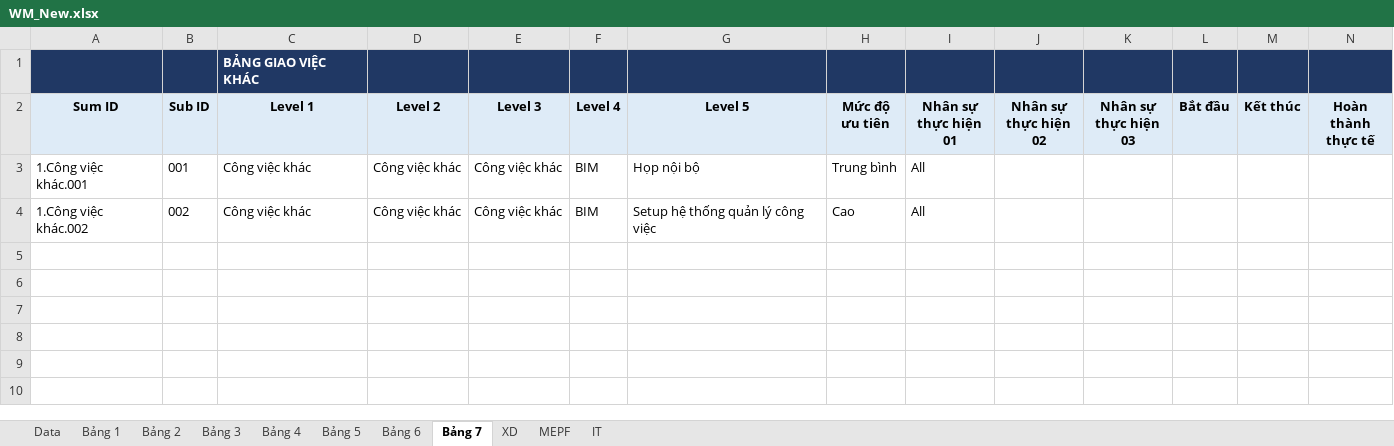
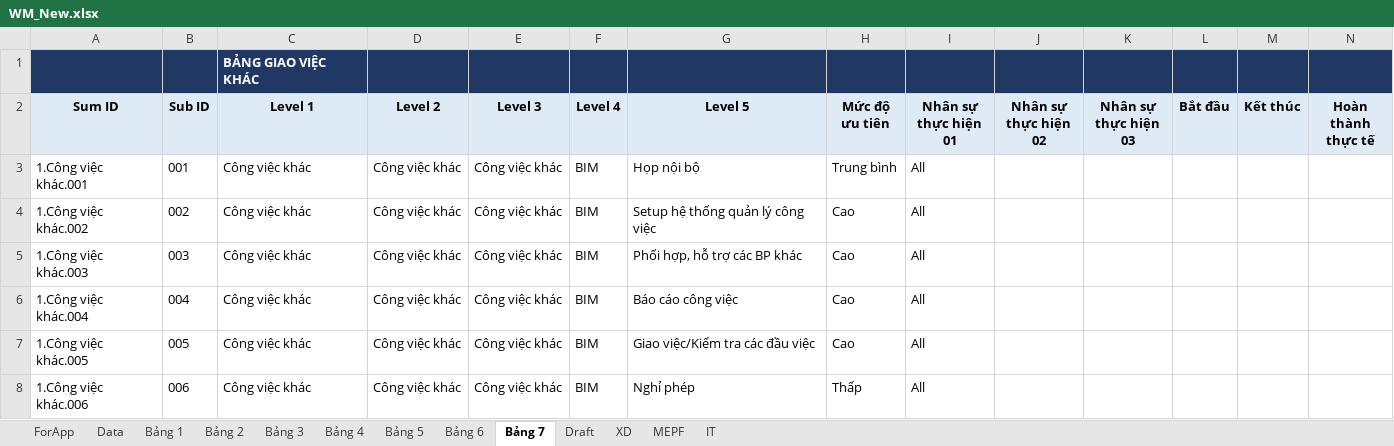
Before and after one commit to vinbim21/web-qlcv-new, an Excel workbook: WM_New.xlsx, sheet Bảng 7, drawn as a sheet; only a part is shown; values as stored, in another font and other column widths than the file's, no borders; rows hold the shown columns only; the diff names each change by its address in the sheet, - before the commit and + after, or states it on an @@ line.

```diff
--- a/WM_New.xlsx (sheet Bảng 7)
+++ b/WM_New.xlsx (sheet Bảng 7)
+sheet tab: ForApp
@@ sheet tab unhidden: Draft @@
+row 5: 1.Công việc khác.003 | 003 | Công việc khác | Công việc khác | Công việc khác | BIM | Phối hợp, hỗ trợ các BP khác | Cao | All
+row 6: 1.Công việc khác.004 | 004 | Công việc khác | Công việc khác | Công việc khác | BIM | Báo cáo công việc | Cao | All
+row 7: 1.Công việc khác.005 | 005 | Công việc khác | Công việc khác | Công việc khác | BIM | Giao việc/Kiểm tra các đầu việc | Cao | All
+row 8: 1.Công việc khác.006 | 006 | Công việc khác | Công việc khác | Công việc khác | BIM | Nghỉ phép | Thấp | All
```
Also changed, not shown: sheet Bảng 3, sheet XD, sheet MEPF, sheet Data, sheet Bảng 5, sheet IT, 2 more sheets, formulas that keep their value, hidden cells, 5 other files.
